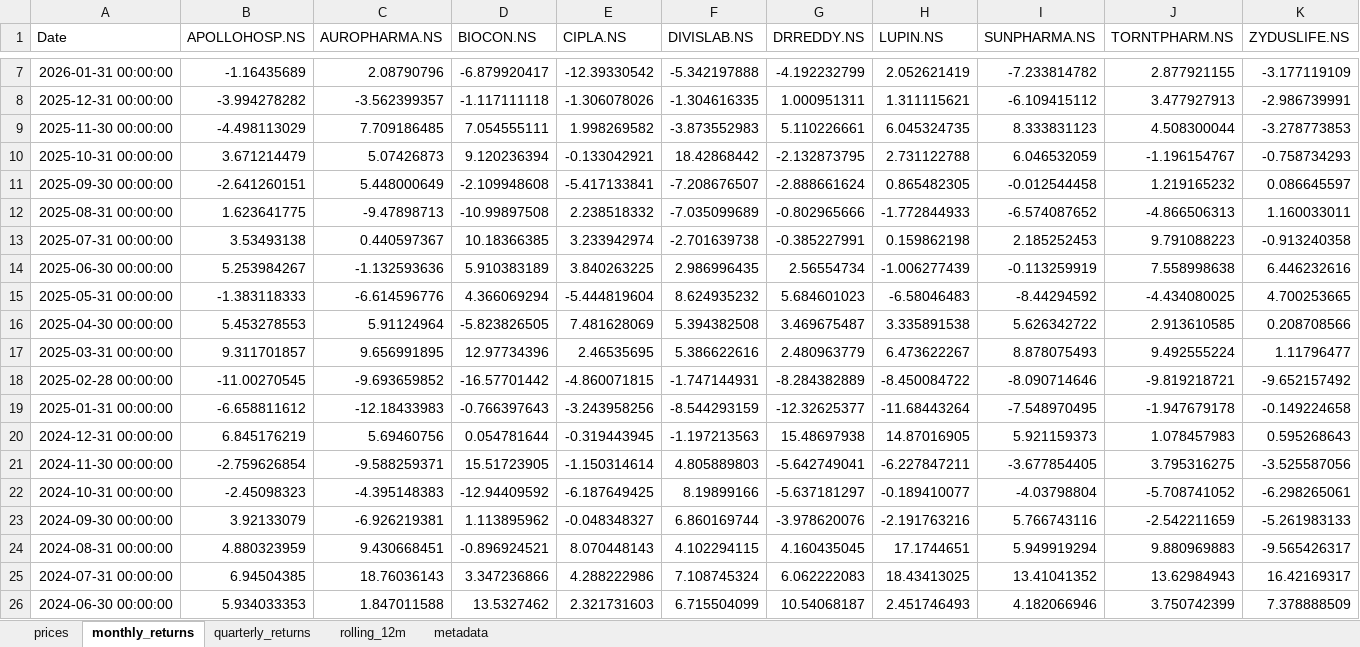
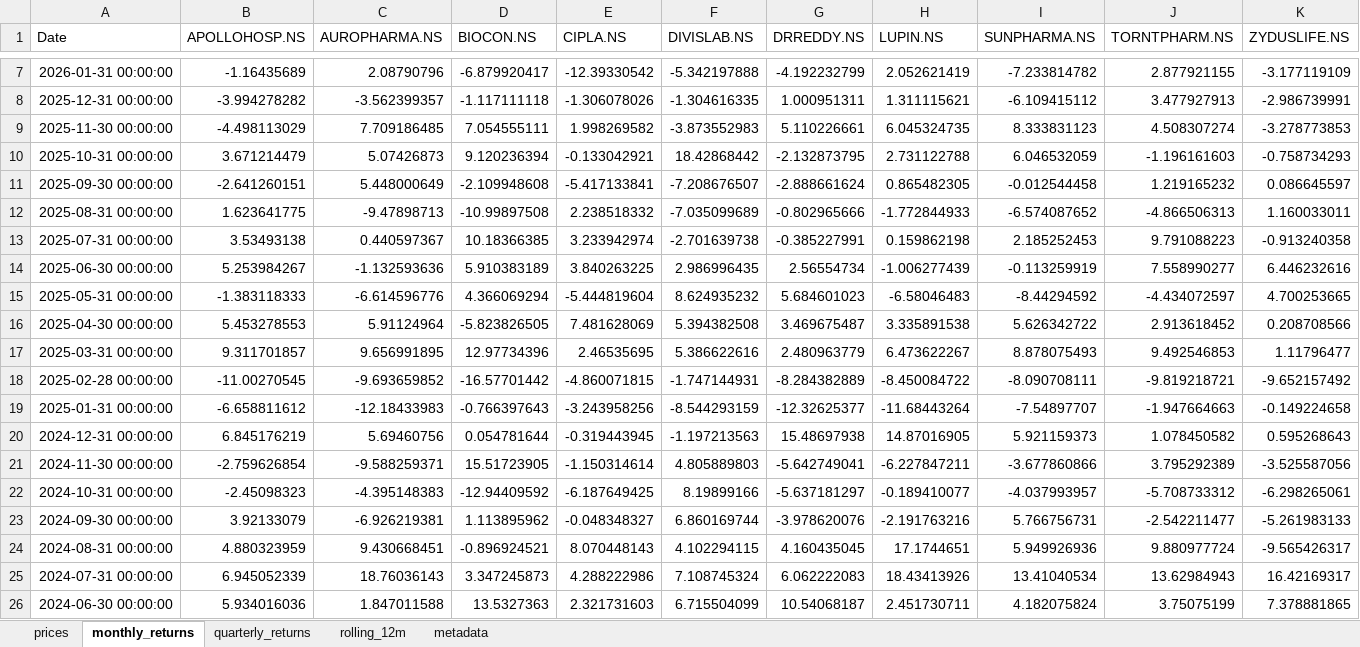
Before and after one commit to rahulshirke7951/stock-sector-dashboard, an Excel workbook: dashboards/Pharma.xlsx, sheet monthly_returns, drawn as a sheet; only a part is shown, gaps mark what is left out; values as stored, in another font and other column widths than the file's, no borders; conditional formats not drawn; the diff covers the shown part only; the diff names each change by its address in the sheet, - before the commit and + after, or states it on an @@ line.

```diff
--- a/dashboards/Pharma.xlsx (sheet monthly_returns)
+++ b/dashboards/Pharma.xlsx (sheet monthly_returns)
-J9 (TORNTPHARM.NS): 4.508300044
+J9 (TORNTPHARM.NS): 4.508307274
-J10 (TORNTPHARM.NS): -1.196154767
+J10 (TORNTPHARM.NS): -1.196161603
-J14 (TORNTPHARM.NS): 7.558998638
+J14 (TORNTPHARM.NS): 7.558990277
-J15 (TORNTPHARM.NS): -4.434080025
+J15 (TORNTPHARM.NS): -4.434072597
-J16 (TORNTPHARM.NS): 2.913610585
+J16 (TORNTPHARM.NS): 2.913618452
-J17 (TORNTPHARM.NS): 9.492555224
+J17 (TORNTPHARM.NS): 9.492546853
-I18 (SUNPHARMA.NS): -8.090714646
+I18 (SUNPHARMA.NS): -8.090708111
-I19 (SUNPHARMA.NS): -7.548970495
+I19 (SUNPHARMA.NS): -7.54897707
-J19 (TORNTPHARM.NS): -1.947679178
+J19 (TORNTPHARM.NS): -1.947664663
-J20 (TORNTPHARM.NS): 1.078457983
+J20 (TORNTPHARM.NS): 1.078450582
-I21 (SUNPHARMA.NS): -3.677854405
+I21 (SUNPHARMA.NS): -3.677860866
-J21 (TORNTPHARM.NS): 3.795316275
+J21 (TORNTPHARM.NS): 3.795292389
-I22 (SUNPHARMA.NS): -4.03798804
+I22 (SUNPHARMA.NS): -4.037993957
-J22 (TORNTPHARM.NS): -5.708741052
+J22 (TORNTPHARM.NS): -5.708733312
-I23 (SUNPHARMA.NS): 5.766743116
+I23 (SUNPHARMA.NS): 5.766756731
-J23 (TORNTPHARM.NS): -2.542211659
+J23 (TORNTPHARM.NS): -2.542211477
-I24 (SUNPHARMA.NS): 5.949919294
+I24 (SUNPHARMA.NS): 5.949926936
-J24 (TORNTPHARM.NS): 9.880969883
+J24 (TORNTPHARM.NS): 9.880977724
-B25 (APOLLOHOSP.NS): 6.94504385
+B25 (APOLLOHOSP.NS): 6.945052339
-D25 (BIOCON.NS): 3.347236866
+D25 (BIOCON.NS): 3.347245873
-H25 (LUPIN.NS): 18.43413025
+H25 (LUPIN.NS): 18.43413926
-I25 (SUNPHARMA.NS): 13.41041352
+I25 (SUNPHARMA.NS): 13.41040534
-B26 (APOLLOHOSP.NS): 5.934033353
+B26 (APOLLOHOSP.NS): 5.934016036
-D26 (BIOCON.NS): 13.5327462
+D26 (BIOCON.NS): 13.5327363
-H26 (LUPIN.NS): 2.451746493
+H26 (LUPIN.NS): 2.451730711
-I26 (SUNPHARMA.NS): 4.182066946
+I26 (SUNPHARMA.NS): 4.182075824
-J26 (TORNTPHARM.NS): 3.750742399
+J26 (TORNTPHARM.NS): 3.75075199
-K26 (ZYDUSLIFE.NS): 7.378888509
+K26 (ZYDUSLIFE.NS): 7.378881865
```
Also changed, not shown: 192 edited cells elsewhere in this sheet, sheet rolling_12m, sheet prices, sheet quarterly_returns, dashboards/Automobile.xlsx, dashboards/IT.xlsx, 8 other files.
